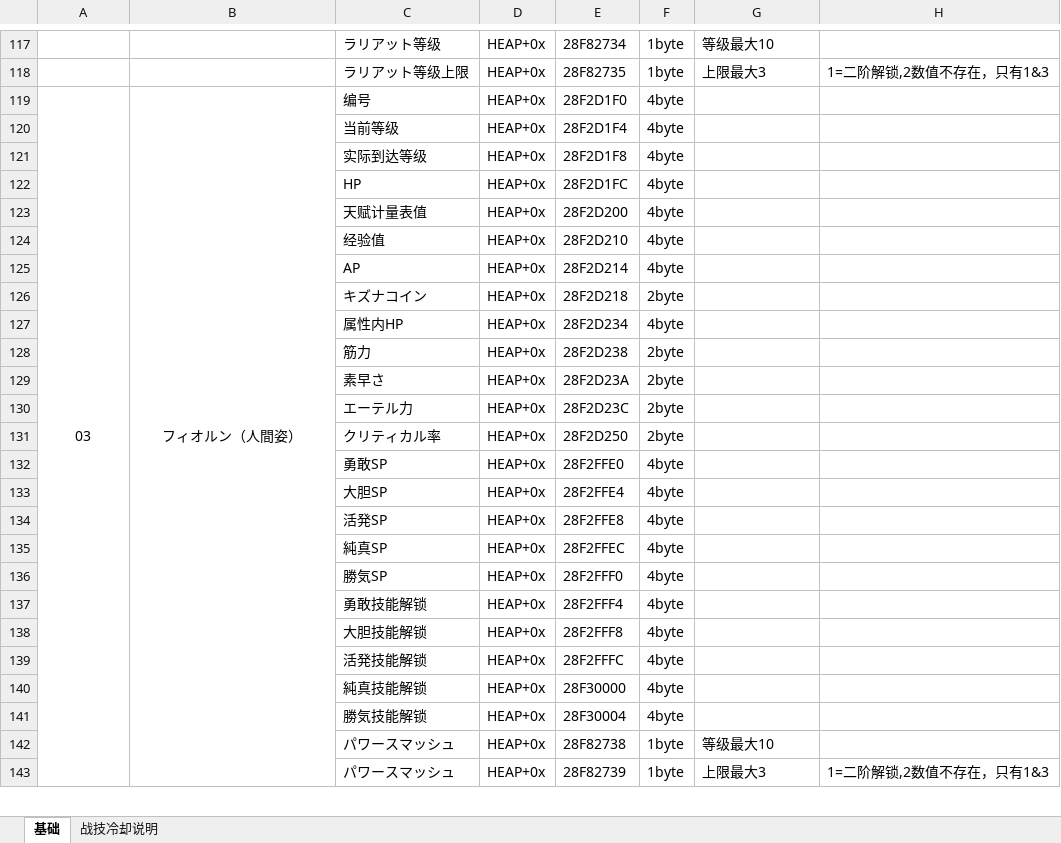
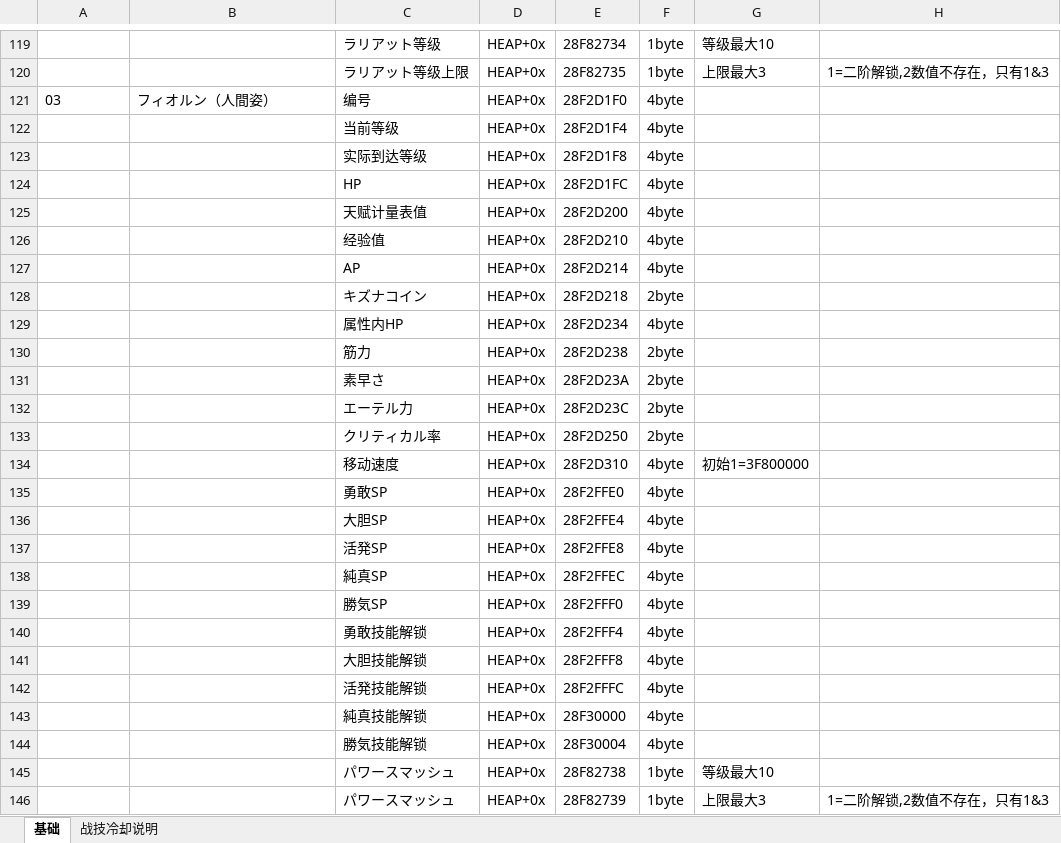
Before and after one commit to Ruimusume/XBDE, an Excel workbook: xbde.xlsx, sheet 基础, drawn as a sheet; only a part is shown, gaps mark what is left out; values as stored, in another font and other column widths than the file's, no borders; removed rows and columns are numbered as before the commit, all else as after; the diff covers the shown part only; the diff names each change by its address in the sheet, - before the commit and + after, or states it on an @@ line.

```diff
--- a/xbde.xlsx (sheet 基础)
+++ b/xbde.xlsx (sheet 基础)
-A121:B121 alignment: center
+A121:B121 alignment: left
-A119:A149 merged
-B119:B149 merged
+row 134:  |  | 移动速度 | HEAP+0x | 28F2D310 | 4byte | 初始1=3F800000
```
Also changed, not shown: 7 added rows, 1 edited cell, cell formats and merged cells elsewhere in this sheet.
